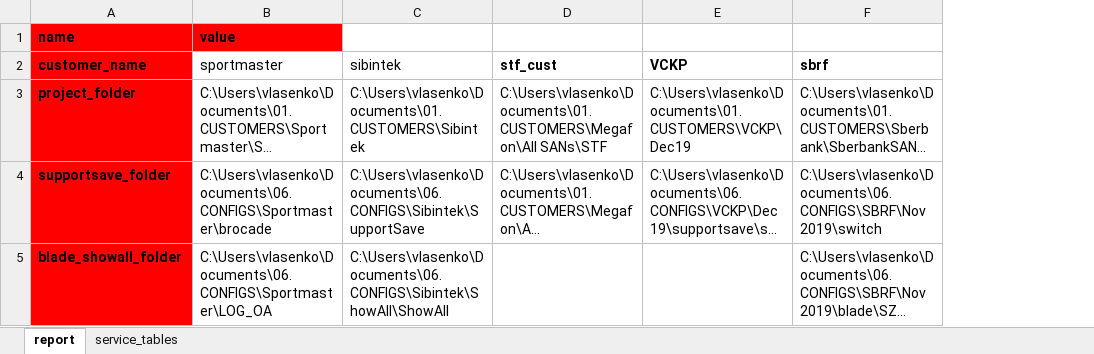
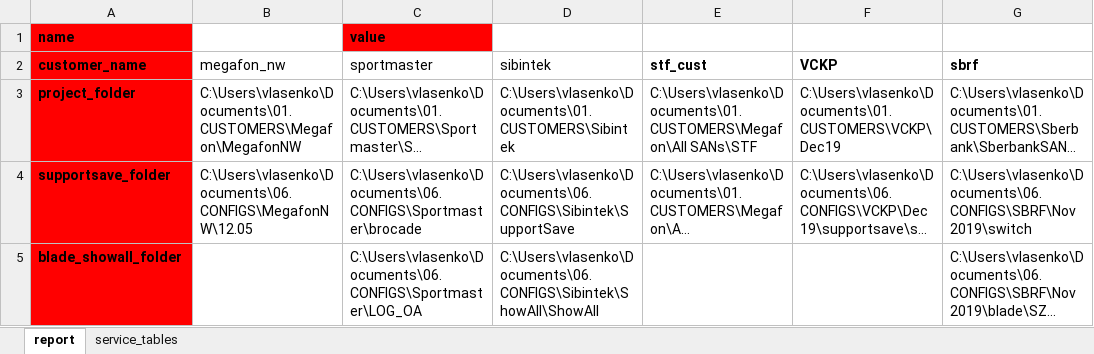
Before and after one commit to KonstantinAlxVlasenko/san_report_automation, an Excel workbook: report_info.xlsx, sheet report, drawn as a sheet; only a part is shown; long unchanged cells end in …; values as stored, in another font and other column widths than the file's, no borders; the diff names each change by its address in the sheet, - before the commit and + after, or states it on an @@ line.

Commit message:
grouping modules on collection, analysis and report. files renaming

```diff
--- a/report_info.xlsx (sheet report)
+++ b/report_info.xlsx (sheet report)
+column B (megafon_nw), rows 3-4: C:\Users\vlasenko\Documents\01.CUSTOMERS\Megafon\MegafonNW | C:\Users\vlasenko\Documents\06.CONFIGS\MegafonNW\12.05
```
Also changed, not shown: sheet service_tables, san_automation_info.xlsx, 29 other files.
